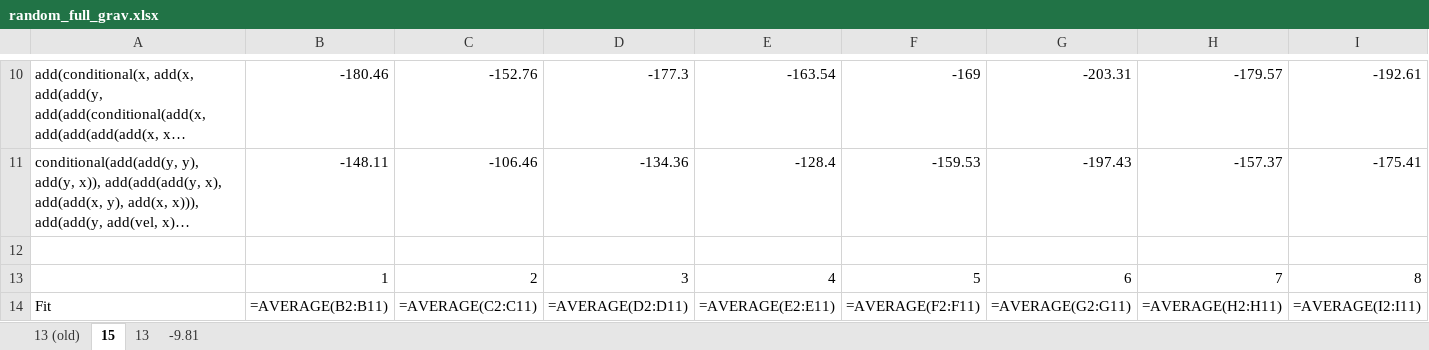
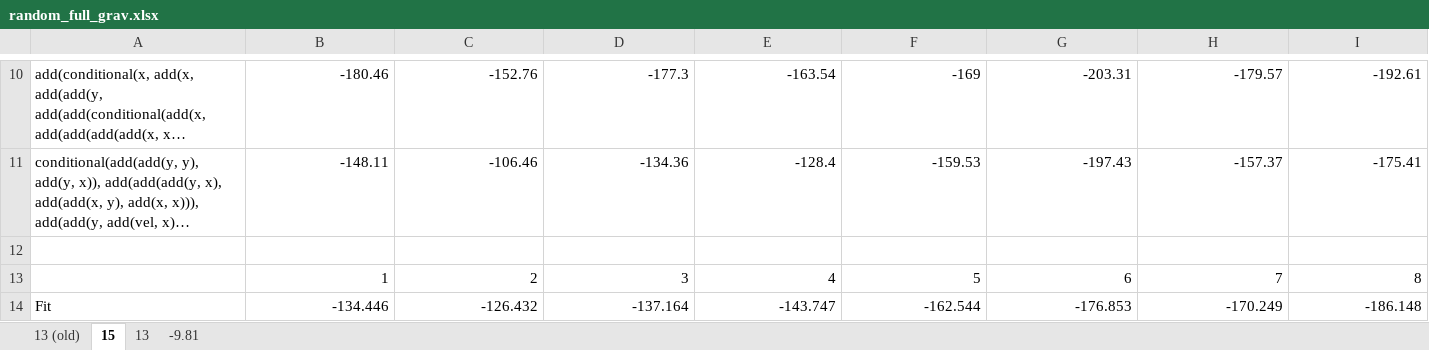
Before and after one commit to Ctrl-Sky/partly_observable_pendulum, an Excel workbook: pendulum/random_full_grav/random_full_grav.xlsx, sheet 15, drawn as a sheet; only a part is shown, gaps mark what is left out; long unchanged cells end in …; values as stored, in another font and other column widths than the file's, no borders; formulas without a stored value are shown as written; charts and pictures not drawn; the diff covers the shown part only; the diff names each change by its address in the sheet, - before the commit and + after, or states it on an @@ line.

```diff
--- a/pendulum/random_full_grav/random_full_grav.xlsx (sheet 15)
+++ b/pendulum/random_full_grav/random_full_grav.xlsx (sheet 15)
-B14: =AVERAGE(B2:B11)
+B14: -134.446
-C14: =AVERAGE(C2:C11)
+C14: -126.432
-D14: =AVERAGE(D2:D11)
+D14: -137.164
-E14: =AVERAGE(E2:E11)
+E14: -143.747
-F14: =AVERAGE(F2:F11)
+F14: -162.544
-G14: =AVERAGE(G2:G11)
+G14: -176.853
-H14: =AVERAGE(H2:H11)
+H14: -170.249
-I14: =AVERAGE(I2:I11)
+I14: -186.148
```
Also changed, not shown: 8 edited cells elsewhere in this sheet, sheet -9.81, sheet 13 (old), sheet 13, charts or pictures, pendulum/random_mem_grav/random_mem_grav.xlsx, 2 other files.
